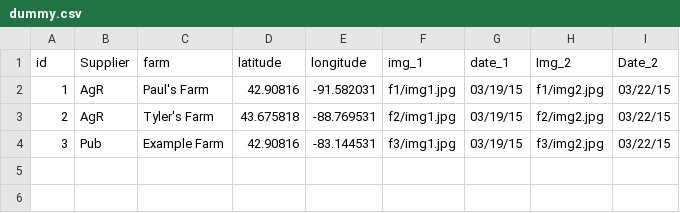
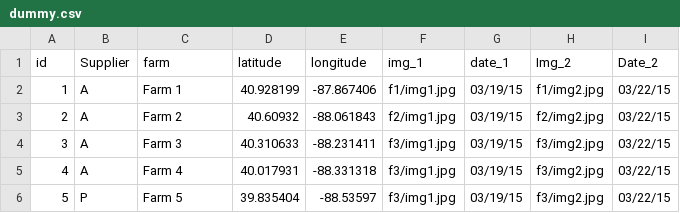
Before and after one commit to DylanMoriarty/AgResource_Map, a CSV file: data/dummy.csv, drawn as a sheet.

```diff
--- a/data/dummy.csv
+++ b/data/dummy.csv
@@ -1,4 +1,6 @@
 id,Supplier,farm,latitude,longitude,img_1,date_1,Img_2,Date_2
-1,AgR,Paul's Farm,42.90816,-91.582031,f1/img1.jpg,03/19/15,f1/img2.jpg,03/22/15
-2,AgR,Tyler's Farm,43.675818,-88.769531,f2/img1.jpg,03/19/15,f2/img2.jpg,03/22/15
-3,Pub,Example Farm,42.90816,-83.144531,f3/img1.jpg,03/19/15,f3/img2.jpg,03/22/15
+1,A,Farm 1,40.928199,-87.867406,f1/img1.jpg,03/19/15,f1/img2.jpg,03/22/15
+2,A,Farm 2,40.60932,-88.061843,f2/img1.jpg,03/19/15,f2/img2.jpg,03/22/15
+3,A,Farm 3,40.310633,-88.231411,f3/img1.jpg,03/19/15,f3/img2.jpg,03/22/15
+4,A,Farm 4,40.017931,-88.331318,f3/img1.jpg,03/19/15,f3/img2.jpg,03/22/15
+5,P,Farm 5,39.835404,-88.53597,f3/img1.jpg,03/19/15,f3/img2.jpg,03/22/15
```
Also changed, not shown: 14 other files.
